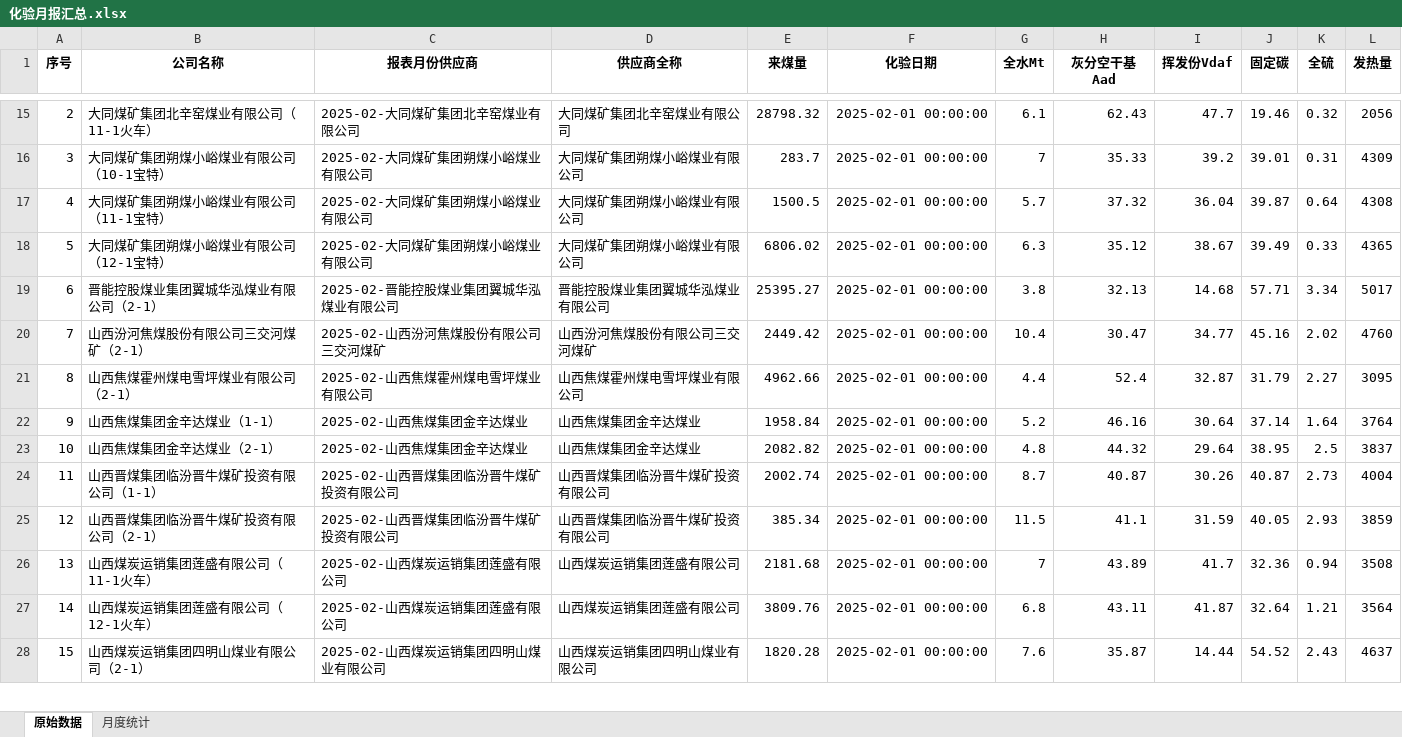
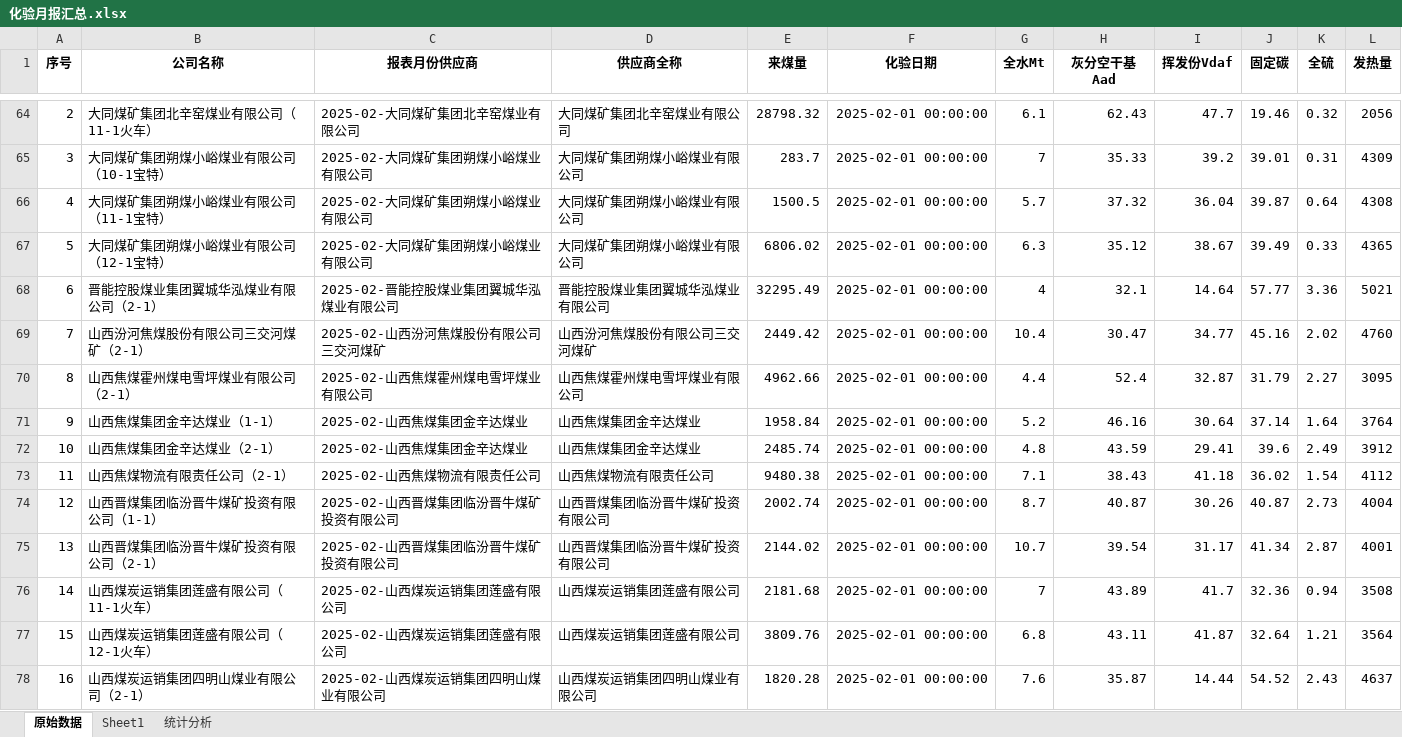
Before and after one commit to stonewoodone/rm, an Excel workbook: 化验月报汇总.xlsx, sheet 原始数据, drawn as a sheet; only a part is shown, gaps mark what is left out; values as stored, in another font and other column widths than the file's, no borders; removed rows and columns are numbered as before the commit, all else as after; the diff covers the shown part only; the diff names each change by its address in the sheet, - before the commit and + after, or states it on an @@ line.

```diff
--- a/化验月报汇总.xlsx (sheet 原始数据)
+++ b/化验月报汇总.xlsx (sheet 原始数据)
-sheet tab: 月度统计
+sheet tab: 统计分析
+sheet tab: Sheet1
-E68 (来煤量): 25395.27
+E68 (来煤量): 32295.49
-G68 (全水Mt): 3.8
+G68 (全水Mt): 4
-H68 (灰分空干基Aad): 32.13
+H68 (灰分空干基Aad): 32.1
-I68 (挥发份Vdaf): 14.68
+I68 (挥发份Vdaf): 14.64
-J68 (固定碳): 57.71
+J68 (固定碳): 57.77
-K68 (全硫): 3.34
+K68 (全硫): 3.36
-L68 (发热量): 5017
+L68 (发热量): 5021
-E72 (来煤量): 2082.82
+E72 (来煤量): 2485.74
-H72 (灰分空干基Aad): 44.32
+H72 (灰分空干基Aad): 43.59
-I72 (挥发份Vdaf): 29.64
+I72 (挥发份Vdaf): 29.41
-J72 (固定碳): 38.95
+J72 (固定碳): 39.6
-K72 (全硫): 2.5
+K72 (全硫): 2.49
-L72 (发热量): 3837
+L72 (发热量): 3912
+row 73: 11 | 山西焦煤物流有限责任公司（2-1） | 2025-02-山西焦煤物流有限责任公司 | 山西焦煤物流有限责任公司 | 9480.38 | 2025-02-01 00:00:00 | 7.1 | 38.43 | 41.18 | 36.02 | 1.54 | 4112
-A74 (序号): 11
+A74 (序号): 12
-row 25: 12 | 山西晋煤集团临汾晋牛煤矿投资有限公司（2-1） | 2025-02-山西晋煤集团临汾晋牛煤矿投资有限公司 | 山西晋煤集团临汾晋牛煤矿投资有限公司 | 385.34 | 2025-02-01 00:00:00 | 11.5 | 41.1 | 31.59 | 40.05 | 2.93 | 3859
+row 75: 13 | 山西晋煤集团临汾晋牛煤矿投资有限公司（2-1） | 2025-02-山西晋煤集团临汾晋牛煤矿投资有限公司 | 山西晋煤集团临汾晋牛煤矿投资有限公司 | 2144.02 | 2025-02-01 00:00:00 | 10.7 | 39.54 | 31.17 | 41.34 | 2.87 | 4001
-A76 (序号): 13
+A76 (序号): 14
-A77 (序号): 14
+A77 (序号): 15
-A78 (序号): 15
+A78 (序号): 16
```
Also changed, not shown: 107 added rows, 1 removed row and 6 edited cells elsewhere in this sheet, sheet 统计分析, 2025年02月侯马热电收耗存数据.xlsx, 2025年2月侯马热电进厂煤.xlsx, 29 other files.
